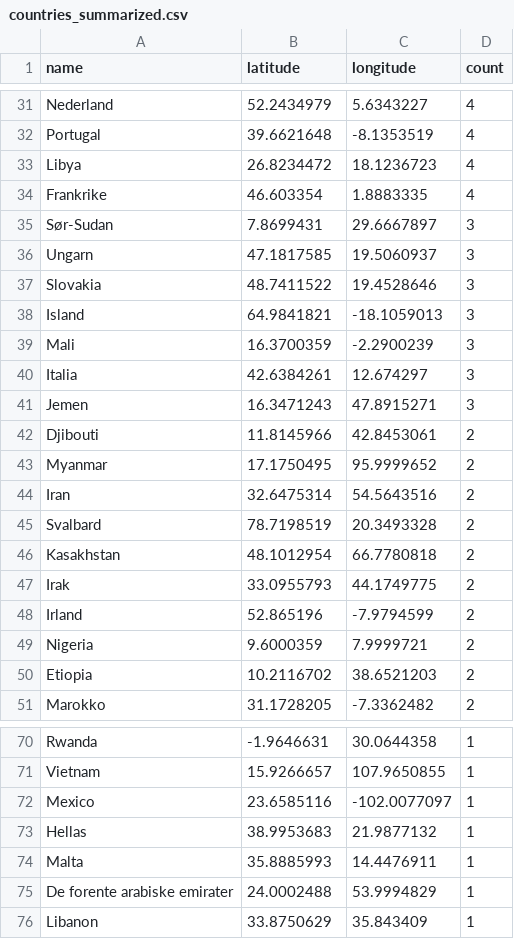
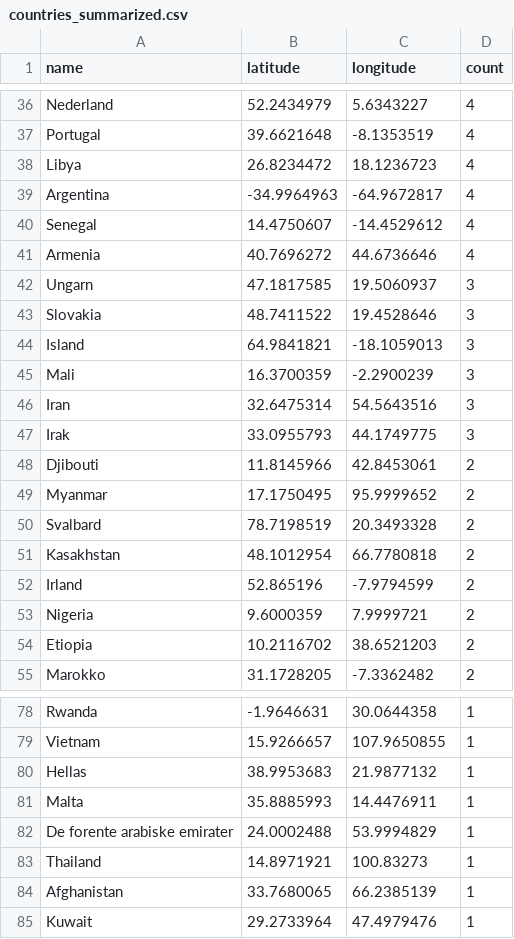
Before and after one commit to EllingOftedal/GIS-Blog, a CSV file: scripts/nrk/global/results/countries_summarized.csv, drawn as a sheet; only a part is shown, gaps mark what is left out; the diff covers the shown part only.

```diff
--- a/scripts/nrk/global/results/countries_summarized.csv
+++ b/scripts/nrk/global/results/countries_summarized.csv
@@ -33,4 +38,5 @@ Portugal,39.6621648,-8.1353519,4
 Libya,26.8234472,18.1236723,4
-Frankrike,46.603354,1.8883335,4
-Sør-Sudan,7.8699431,29.6667897,3
+Argentina,-34.9964963,-64.9672817,4
+Senegal,14.4750607,-14.4529612,4
+Armenia,40.7696272,44.6736646,4
 Ungarn,47.1817585,19.5060937,3
@@ -39,10 +45,8 @@ Island,64.9841821,-18.1059013,3
 Mali,16.3700359,-2.2900239,3
-Italia,42.6384261,12.674297,3
-Jemen,16.3471243,47.8915271,3
+Iran,32.6475314,54.5643516,3
+Irak,33.0955793,44.1749775,3
 Djibouti,11.8145966,42.8453061,2
 Myanmar,17.1750495,95.9999652,2
-Iran,32.6475314,54.5643516,2
 Svalbard,78.7198519,20.3493328,2
 Kasakhstan,48.1012954,66.7780818,2
-Irak,33.0955793,44.1749775,2
 Irland,52.865196,-7.9794599,2
@@ -71,3 +79,2 @@ Rwanda,-1.9646631,30.0644358,1
 Vietnam,15.9266657,107.9650855,1
-Mexico,23.6585116,-102.0077097,1
 Hellas,38.9953683,21.9877132,1
@@ -75,2 +82,4 @@ Malta,35.8885993,14.4476911,1
 De forente arabiske emirater,24.0002488,53.9994829,1
-Libanon,33.8750629,35.843409,1
+Thailand,14.8971921,100.83273,1
+Afghanistan,33.7680065,66.2385139,1
+Kuwait,29.2733964,47.4979476,1
```
Also changed, not shown: 17 added rows, 8 removed rows and 6 edited cells elsewhere in this file, scripts/nrk/inland/results/innland_summarized.csv.
